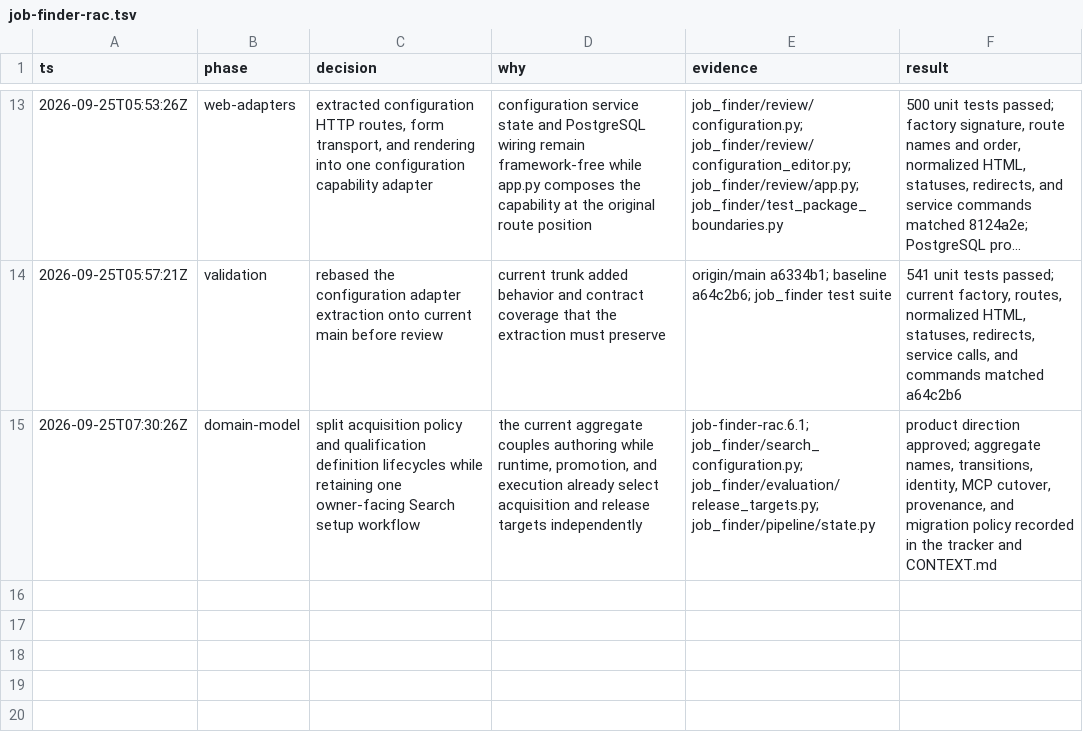
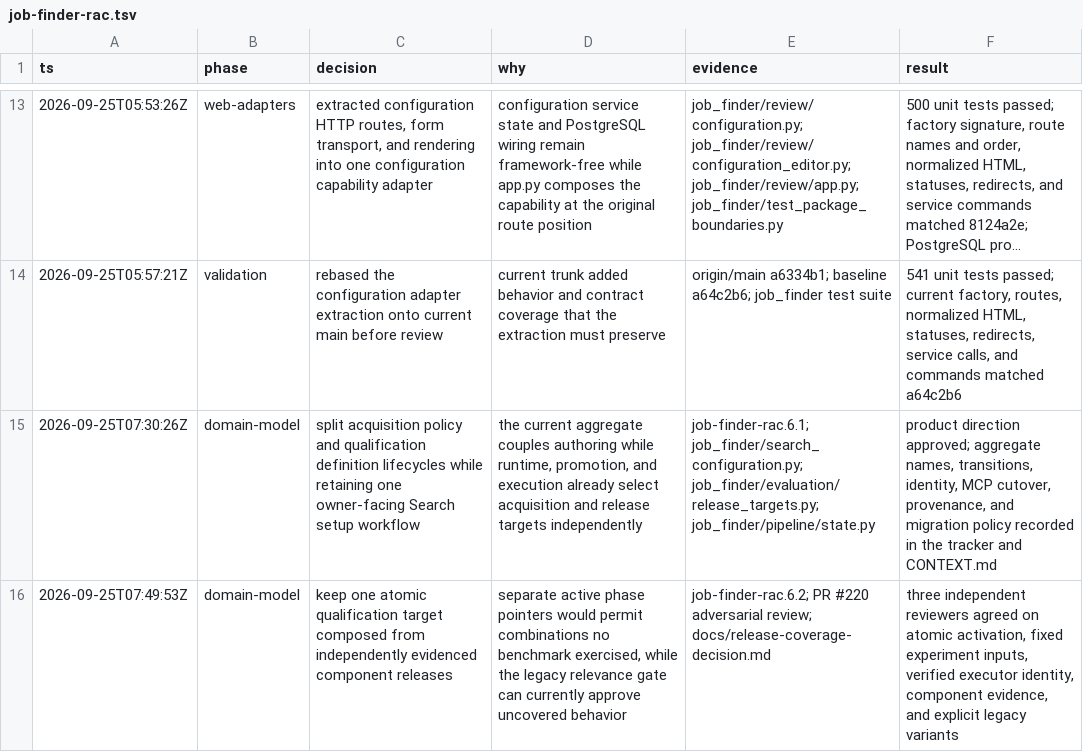
Before and after one commit to mauricedesaxe/job-finder, a TSV file: .audit/job-finder-rac.tsv, drawn as a sheet; only a part is shown, gaps mark what is left out; long unchanged cells end in …; the diff names each change by its address in the sheet, - before the commit and + after, or states it on an @@ line.

```diff
--- a/.audit/job-finder-rac.tsv
+++ b/.audit/job-finder-rac.tsv
+row 16: 2026-09-25T07:49:53Z | domain-model | keep one atomic qualification target composed from independently evidenced component releases | separate active phase pointers would permit combinations no benchmark exercised, while the legacy relevance gate can currently approve uncovered behavior | job-finder-rac.6.2; PR #220 adversarial review; docs/release-coverage-decision.md | three independent reviewers agreed on atomic activation, fixed experiment inputs, verified executor identity, component evidence, and explicit legacy variants
```
Also changed, not shown: 2 other files.
